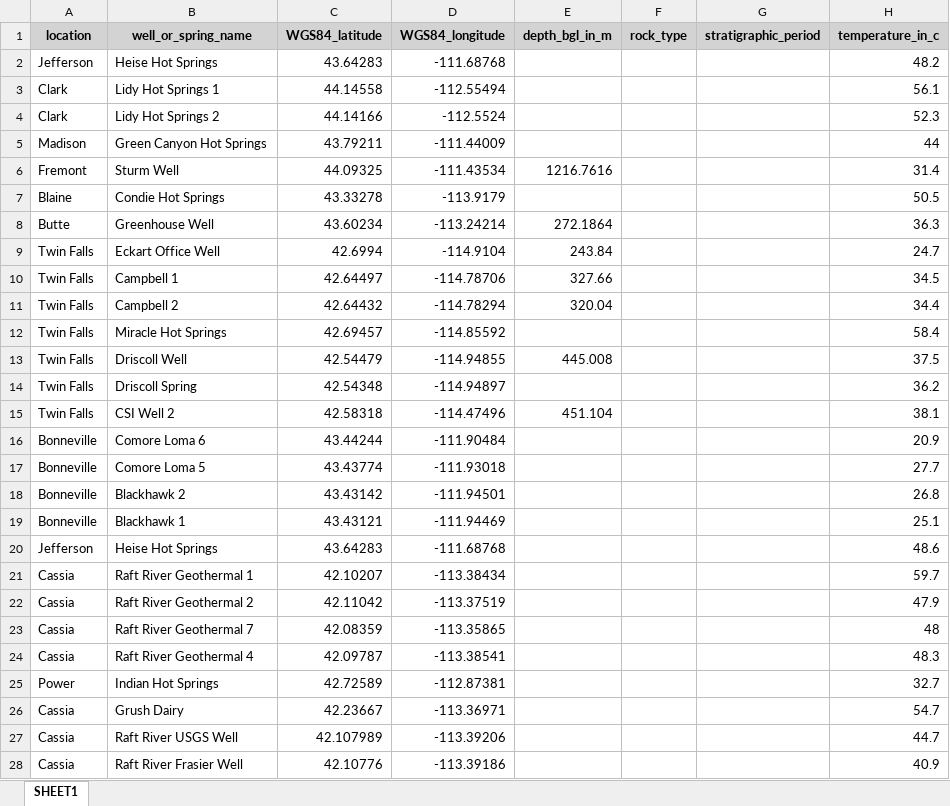
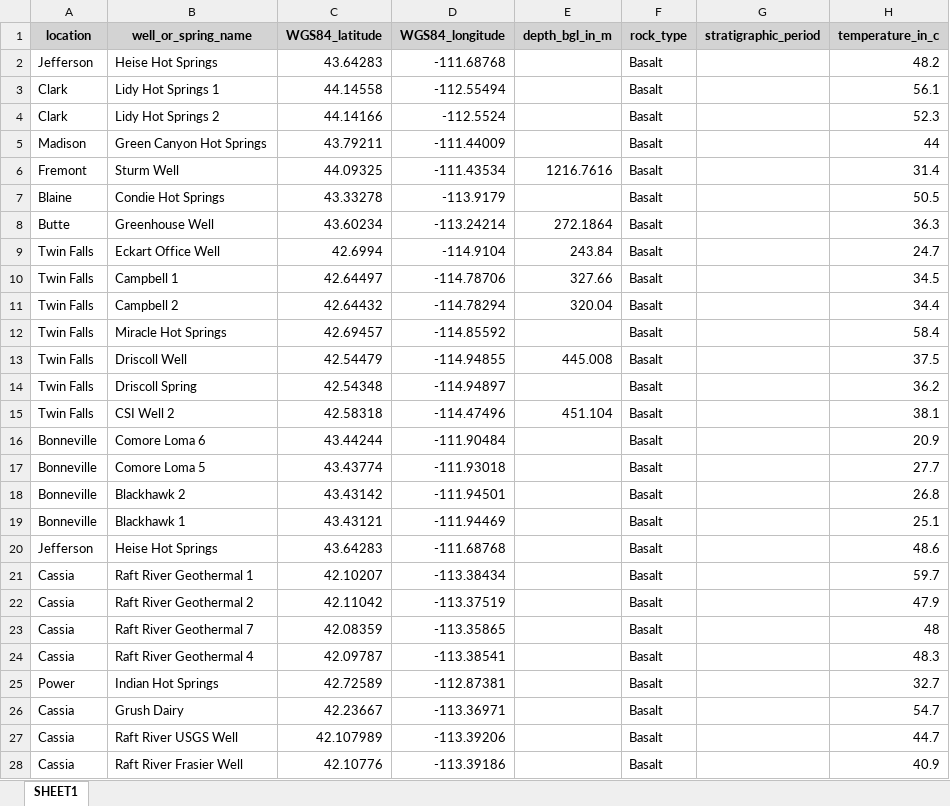
Before and after one commit to luccaglessner/Abschlussarbeit, an Excel workbook: Abschlussarbeit Bearbeitung/Jupyter Notebooks/1.1_Data-Acquisition-Wrapper/Zwischenstände/CAES2024_Datenbank/after_conversion_caes2014_mapped_readable.xlsx, sheet SHEET1, drawn as a sheet; only a part is shown; values as stored, in another font and other column widths than the file's, no borders; the diff covers the shown part only; the diff names each change by its address in the sheet, - before the commit and + after, or states it on an @@ line.

```diff
--- a/Abschlussarbeit Bearbeitung/Jupyter Notebooks/1.1_Data-Acquisition-Wrapper/Zwischenstände/CAES2024_Datenbank/after_conversion_caes2014_mapped_readable.xlsx (sheet SHEET1)
+++ b/Abschlussarbeit Bearbeitung/Jupyter Notebooks/1.1_Data-Acquisition-Wrapper/Zwischenstände/CAES2024_Datenbank/after_conversion_caes2014_mapped_readable.xlsx (sheet SHEET1)
-F2:F28 (rock_type): (empty)
+F2:F28 (rock_type): Basalt
```
Also changed, not shown: 15 edited cells elsewhere in this sheet, Abschlussarbeit Bearbeitung/Jupyter Notebooks/1.1_Data-Acquisition-Wrapper/Rock-Type_Manual.xlsx, Abschlussarbeit Bearbeitung/Jupyter Notebooks/1.1_Data-Acquisition-Wrapper/Zwischenstände/ALPS_Datenbank/after_conversion_alps_mapped_readable.xlsx, 54 other files.
